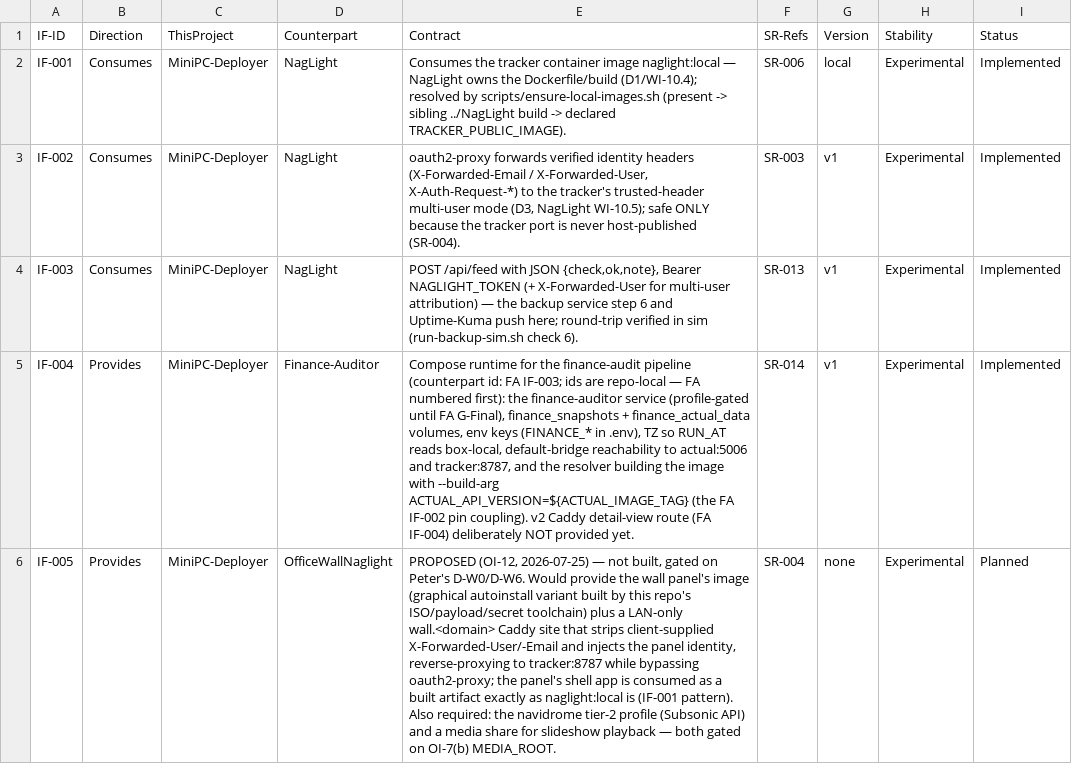
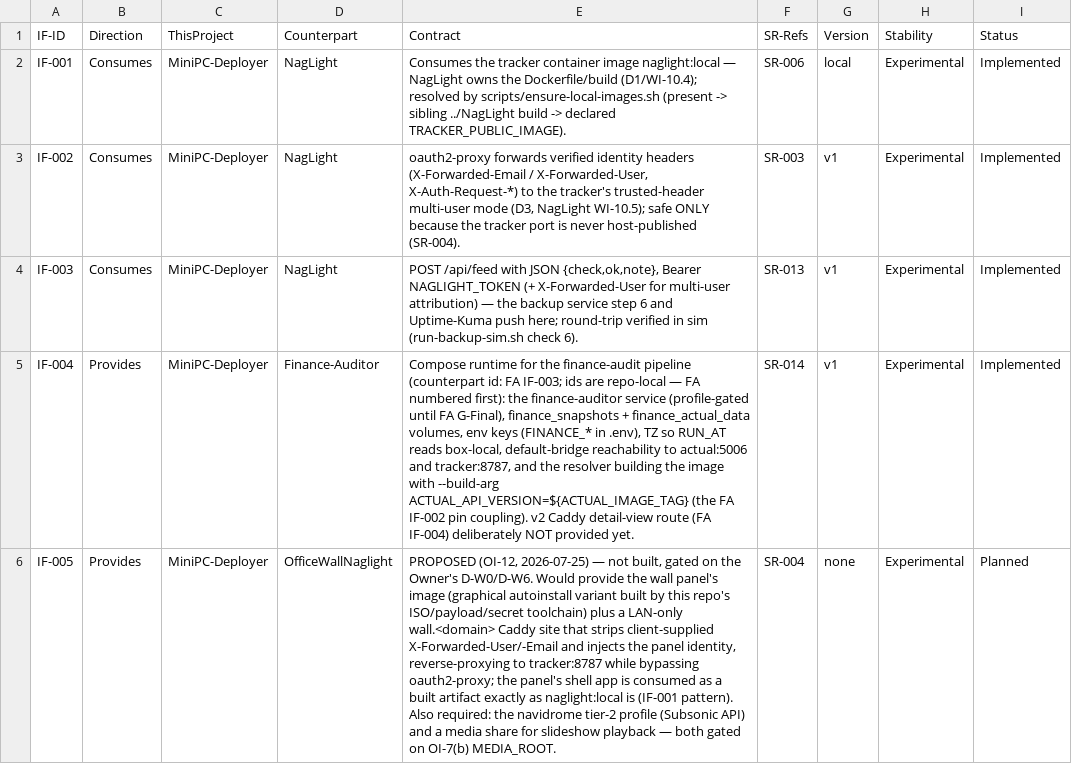
Before and after one commit to diytechy/MiniPC-Deployer, a CSV file: docs/requirements/interfaces.csv, drawn as a sheet; the diff names each change by its address in the sheet, - before the commit and + after, or states it on an @@ line.

```diff
--- a/docs/requirements/interfaces.csv
+++ b/docs/requirements/interfaces.csv
-E6 (Contract): …gated on Peter's D-W0/D-W6. Would…
+E6 (Contract): …gated on the Owner's D-W0/D-W6. Would…
```
Also changed, not shown: docs/requirements/system-requirements.csv, 19 other files.
